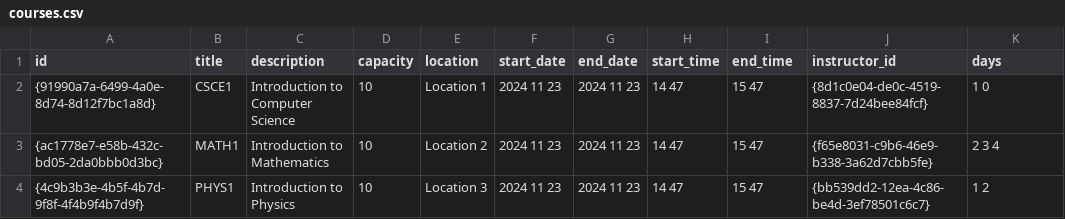
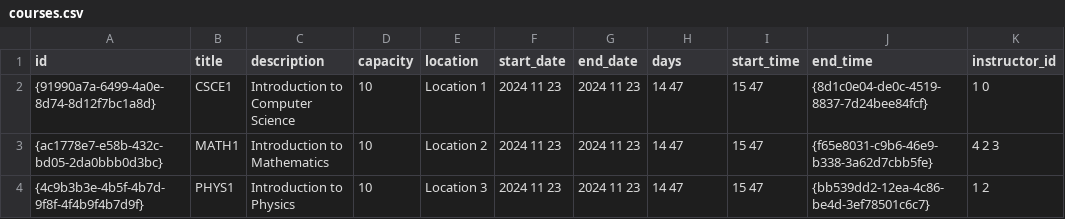
Before and after one commit to Dalia0Hassan/AUC-UCMS, a CSV file: courses.csv, drawn as a sheet; the diff names each change by its address in the sheet, - before the commit and + after, or states it on an @@ line.

```diff
--- a/courses.csv
+++ b/courses.csv
-H1: start_time
+H1: days
-I1: end_time
+I1: start_time
-J1: instructor_id
+J1: end_time
-K1: days
+K1: instructor_id
-K3 (instructor_id): 2 3 4
+K3 (instructor_id): 4 2 3
```
Also changed, not shown: events.csv, users-auth.csv, 21 other files.
